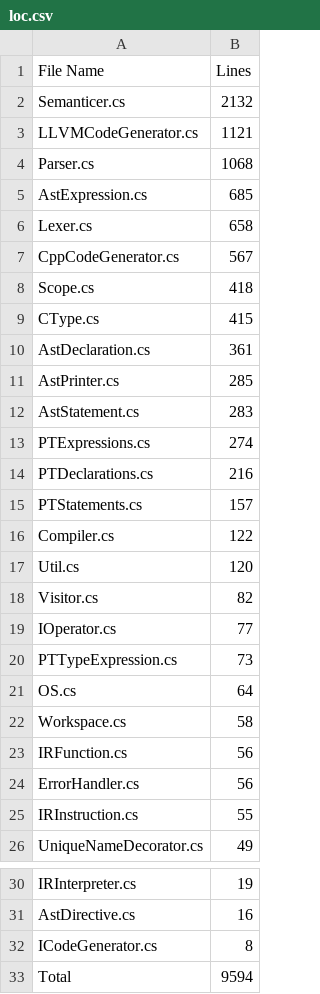
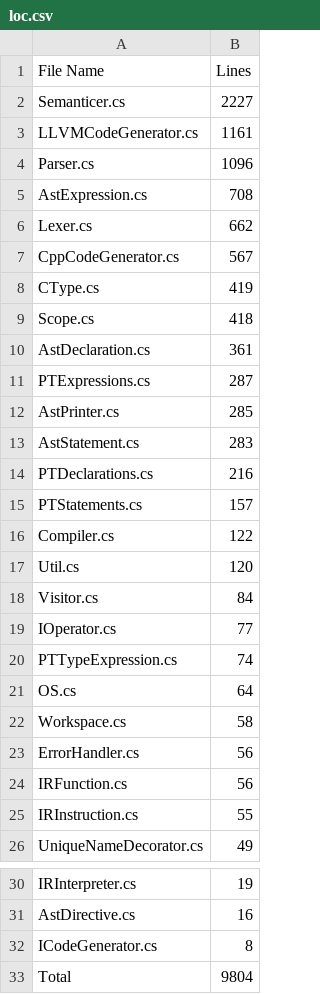
Before and after one commit to CheezLang/CheezLang, a CSV file: CheezCompiler/loc.csv, drawn as a sheet; only a part is shown, gaps mark what is left out.

```diff
--- a/CheezCompiler/loc.csv
+++ b/CheezCompiler/loc.csv
@@ -1,14 +1,14 @@
 File Name,Lines
-Semanticer.cs,2132
-LLVMCodeGenerator.cs,1121
-Parser.cs,1068
-AstExpression.cs,685
-Lexer.cs,658
+Semanticer.cs,2227
+LLVMCodeGenerator.cs,1161
+Parser.cs,1096
+AstExpression.cs,708
+Lexer.cs,662
 CppCodeGenerator.cs,567
+CType.cs,419
 Scope.cs,418
-CType.cs,415
 AstDeclaration.cs,361
+PTExpressions.cs,287
 AstPrinter.cs,285
 AstStatement.cs,283
-PTExpressions.cs,274
 PTDeclarations.cs,216
@@ -17,9 +17,9 @@ Compiler.cs,122
 Util.cs,120
-Visitor.cs,82
+Visitor.cs,84
 IOperator.cs,77
-PTTypeExpression.cs,73
+PTTypeExpression.cs,74
 OS.cs,64
 Workspace.cs,58
+ErrorHandler.cs,56
 IRFunction.cs,56
-ErrorHandler.cs,56
 IRInstruction.cs,55
@@ -32,2 +32,2 @@ AstDirective.cs,16
 ICodeGenerator.cs,8
-Total,9594
+Total,9804
```
Also changed, not shown: 18 other files.
